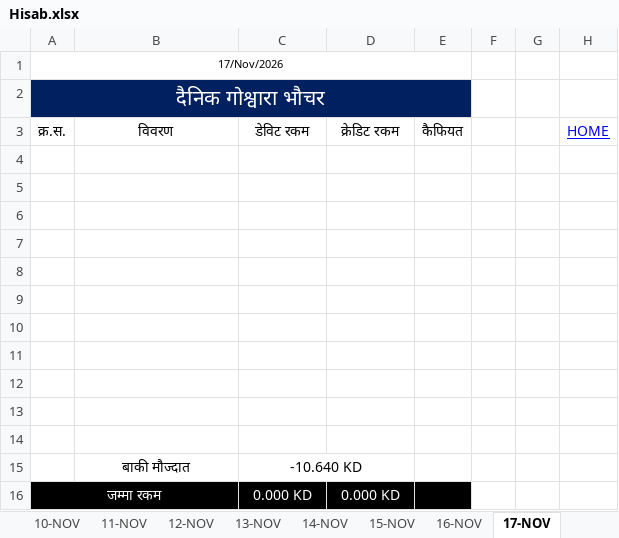
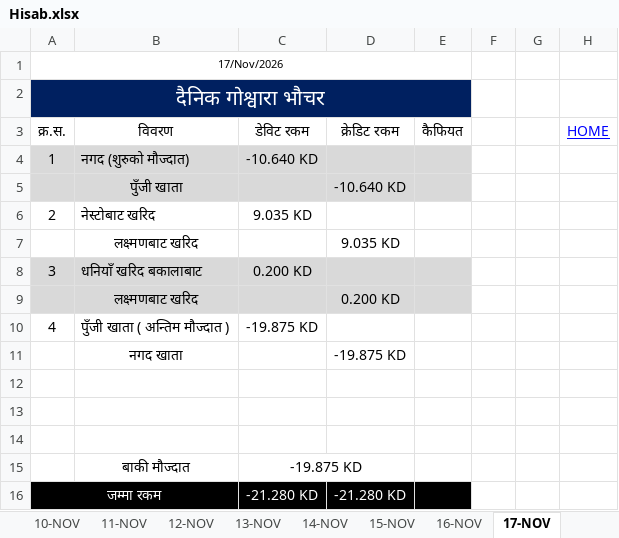
Before and after one commit to LaxmanNepal/hisab, an Excel workbook: Hisab.xlsx, sheet 17-NOV, drawn as a sheet; values as stored, in another font and other column widths than the file's, no borders; removed rows and columns are numbered as before the commit, all else as after; the diff names each change by its address in the sheet, - before the commit and + after, or states it on an @@ line.

```diff
--- a/Hisab.xlsx (sheet 17-NOV)
+++ b/Hisab.xlsx (sheet 17-NOV)
+row 4: 1 | नगद (शुरुको मौज्दात) | -10.640 KD
+row 5:  | पुँजी खाता |  | -10.640 KD
+row 6: 2 | नेस्टोबाट खरिद | 9.035 KD
+row 7:  | लक्ष्मणबाट खरिद |  | 9.035 KD
+row 8: 3 | धनियाँ खरिद बकालाबाट | 0.200 KD
+row 9:  | लक्ष्मणबाट खरिद |  | 0.200 KD
+row 10: 4 | पुँजी खाता ( अन्तिम मौज्दात ) | -19.875 KD
+row 11:  | नगद खाता |  | -19.875 KD
-row 7: (empty)
-row 8: (empty)
-row 9: (empty)
-row 10: (empty)
-row 11: (empty)
-row 12: (empty)
-row 13: (empty)
-row 14: (empty)
-C15 (डेविट रकम): -10.640 KD
+C15 (डेविट रकम): -19.875 KD
-C16 (डेविट रकम): 0.000 KD
+C16 (डेविट रकम): -21.280 KD
-D16 (क्रेडिट रकम): 0.000 KD
+D16 (क्रेडिट रकम): -21.280 KD
```
Also changed, not shown: sheet All, sheet 25-NOV, sheet 18-NOV, sheet 19-NOV, sheet 20-NOV, sheet 21-NOV, 8 more sheets, formulas that keep their value.
